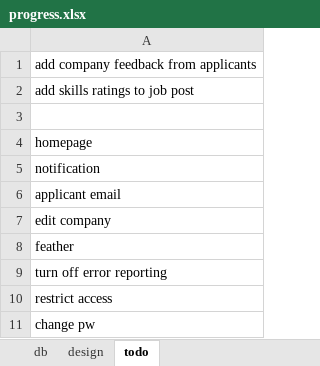
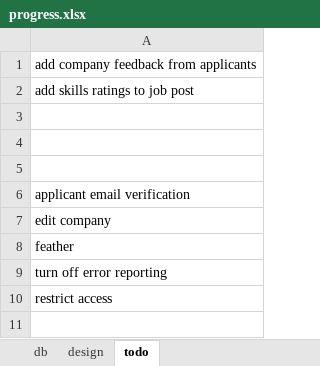
Before and after one commit to cyborg999/job, an Excel workbook: progress.xlsx, sheet todo, drawn as a sheet; values as stored, in another font and other column widths than the file's, no borders; the diff names each change by its address in the sheet, - before the commit and + after, or states it on an @@ line.

```diff
--- a/progress.xlsx (sheet todo)
+++ b/progress.xlsx (sheet todo)
-A4: homepage
+A4: (empty)
-A5: notification
+A5: (empty)
-A6: applicant email
+A6: applicant email verification
-row 11: change pw
```
Also changed, not shown: 24 other files.
